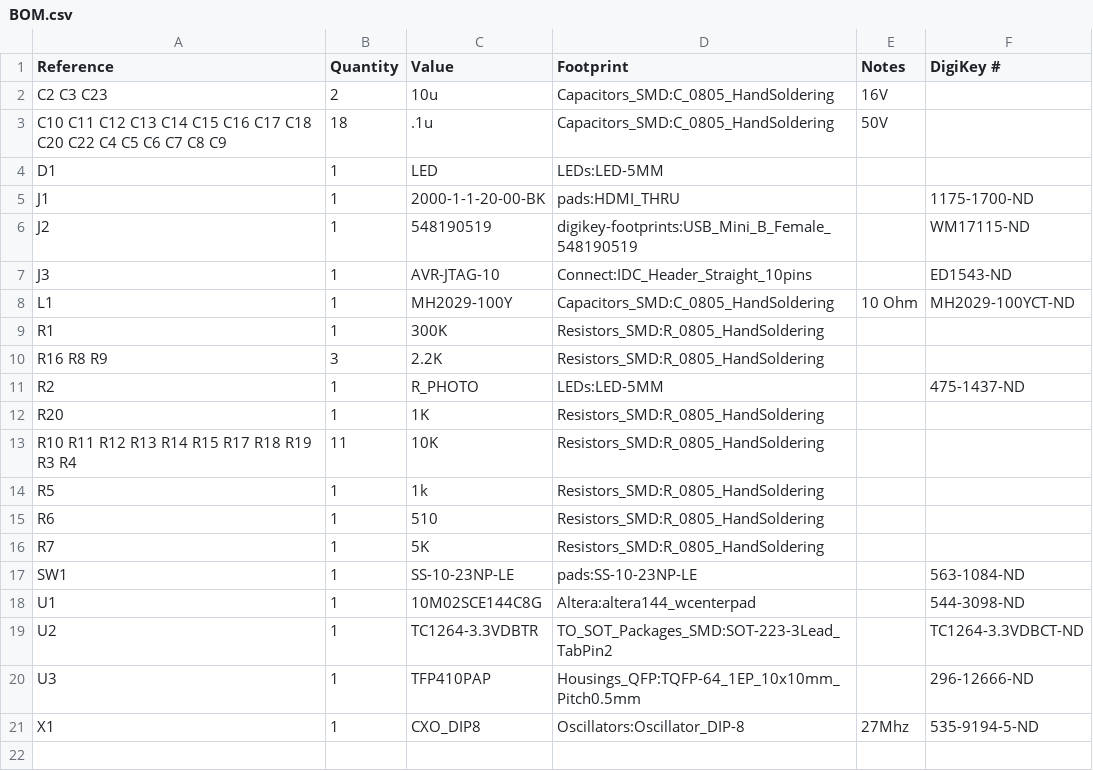
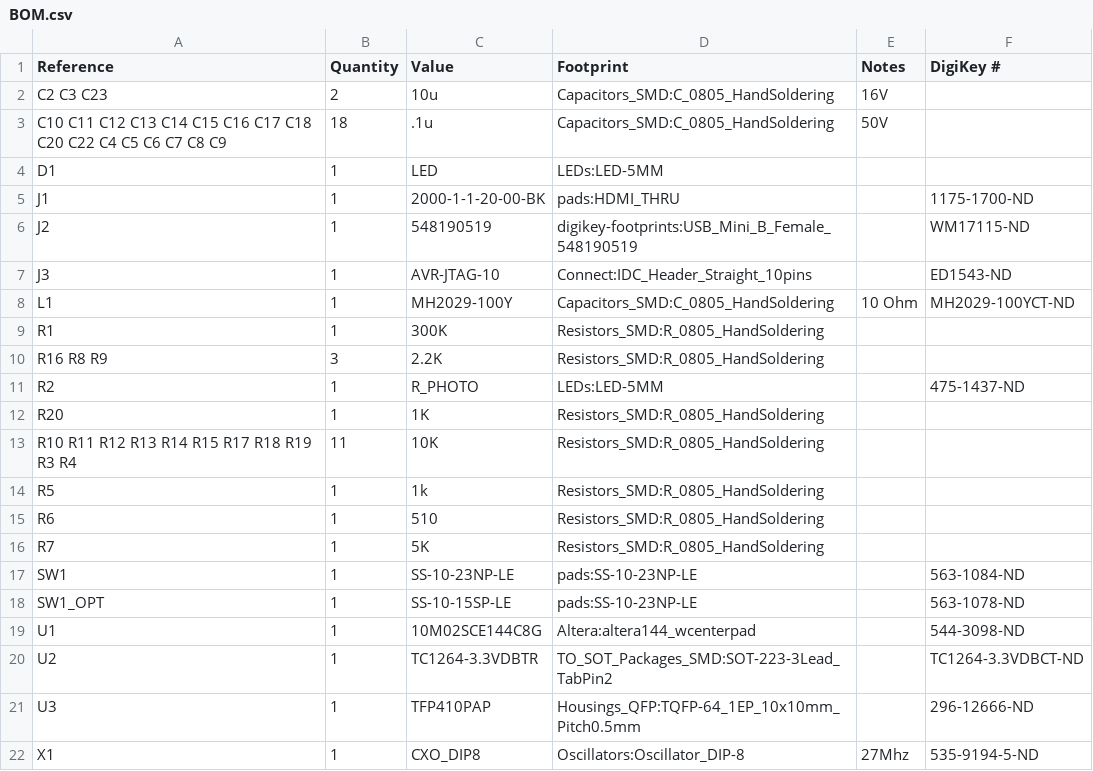
Before and after one commit to citrus3000psi/Time-Sleuth, a CSV file: BOM.csv, drawn as a sheet; the diff names each change by its address in the sheet, - before the commit and + after, or states it on an @@ line.

Commit message:
Added 5 Position Switch

```diff
--- a/BOM.csv
+++ b/BOM.csv
+row 18: SW1_OPT | 1 | SS-10-15SP-LE | pads:SS-10-23NP-LE |  | 563-1078-ND
```
